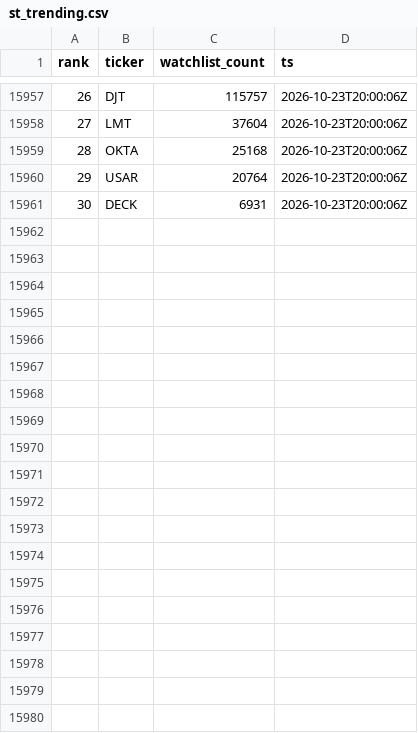
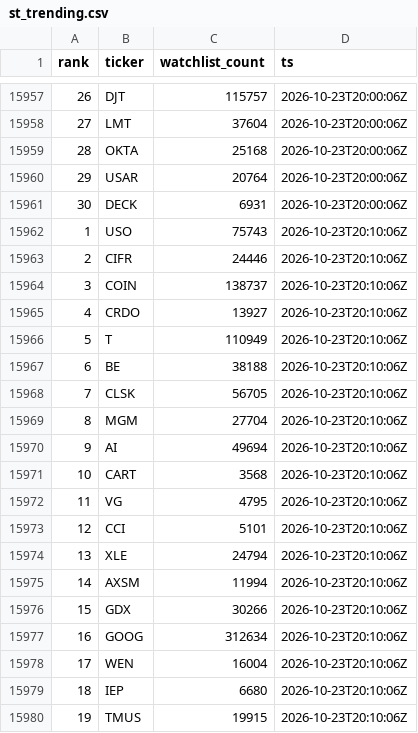
Before and after one commit to virgolaema/pump-search, a CSV file: data/st_trending.csv, drawn as a sheet; only a part is shown, gaps mark what is left out; the diff covers the shown part only; the diff names each change by its address in the sheet, - before the commit and + after, or states it on an @@ line.

Commit message:
data: collect 2026-10-23T20:11:17Z

```diff
--- a/data/st_trending.csv
+++ b/data/st_trending.csv
+row 15962: 1 | USO | 75743 | 2026-10-23T20:10:06Z
+row 15963: 2 | CIFR | 24446 | 2026-10-23T20:10:06Z
+row 15964: 3 | COIN | 138737 | 2026-10-23T20:10:06Z
+row 15965: 4 | CRDO | 13927 | 2026-10-23T20:10:06Z
+row 15966: 5 | T | 110949 | 2026-10-23T20:10:06Z
+row 15967: 6 | BE | 38188 | 2026-10-23T20:10:06Z
+row 15968: 7 | CLSK | 56705 | 2026-10-23T20:10:06Z
+row 15969: 8 | MGM | 27704 | 2026-10-23T20:10:06Z
+row 15970: 9 | AI | 49694 | 2026-10-23T20:10:06Z
+row 15971: 10 | CART | 3568 | 2026-10-23T20:10:06Z
+row 15972: 11 | VG | 4795 | 2026-10-23T20:10:06Z
+row 15973: 12 | CCI | 5101 | 2026-10-23T20:10:06Z
+row 15974: 13 | XLE | 24794 | 2026-10-23T20:10:06Z
+row 15975: 14 | AXSM | 11994 | 2026-10-23T20:10:06Z
+row 15976: 15 | GDX | 30266 | 2026-10-23T20:10:06Z
+row 15977: 16 | GOOG | 312634 | 2026-10-23T20:10:06Z
+row 15978: 17 | WEN | 16004 | 2026-10-23T20:10:06Z
+row 15979: 18 | IEP | 6680 | 2026-10-23T20:10:06Z
+row 15980: 19 | TMUS | 19915 | 2026-10-23T20:10:06Z
```
Also changed, not shown: 11 added rows elsewhere in this file, data/hotlist.csv, data/runlog.csv, 2 other files.
